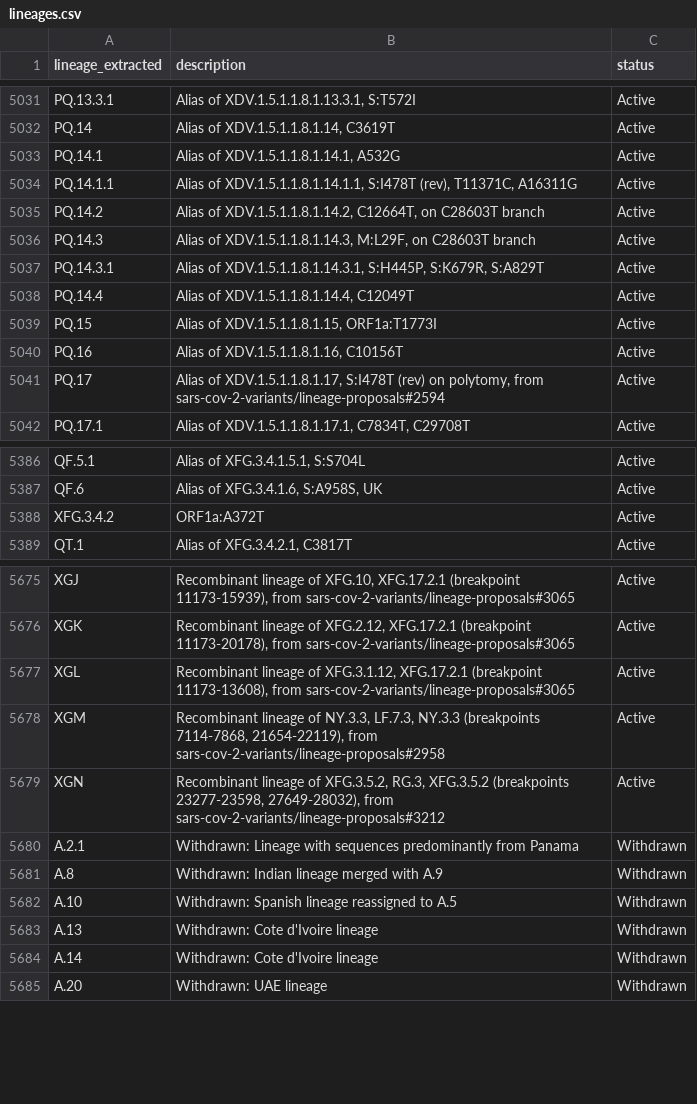
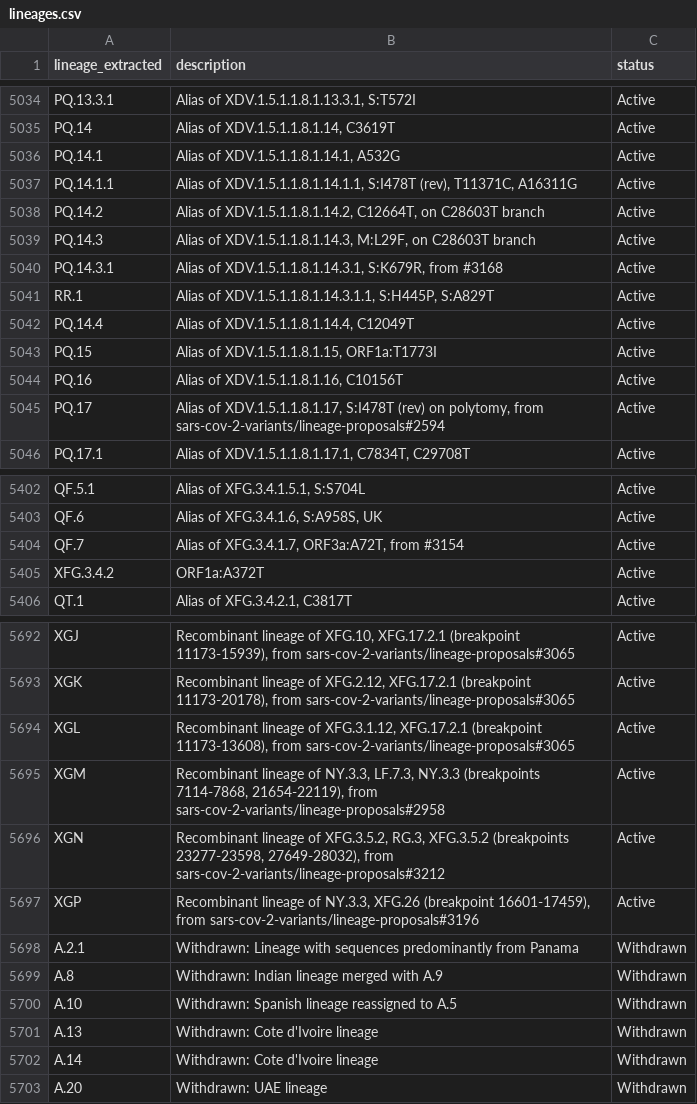
Before and after one commit to NW-PaGe/lineage_classifications, a CSV file: data/lineages.csv, drawn as a sheet; only a part is shown, gaps mark what is left out; the diff covers the shown part only.

Commit message:
Commit from GitHub Actions (Lineages Pipeline)

```diff
--- a/data/lineages.csv
+++ b/data/lineages.csv
@@ -5036,3 +5039,4 @@ PQ.14.2,"Alias of XDV.1.5.1.1.8.1.14.2, C12664T, on C28603T branch",Active
 PQ.14.3,"Alias of XDV.1.5.1.1.8.1.14.3, M:L29F, on C28603T branch",Active
-PQ.14.3.1,"Alias of XDV.1.5.1.1.8.1.14.3.1, S:H445P, S:K679R, S:A829T",Active
+PQ.14.3.1,"Alias of XDV.1.5.1.1.8.1.14.3.1, S:K679R, from #3168",Active
+RR.1,"Alias of XDV.1.5.1.1.8.1.14.3.1.1, S:H445P, S:A829T",Active
 PQ.14.4,"Alias of XDV.1.5.1.1.8.1.14.4, C12049T",Active
@@ -5387,2 +5403,3 @@ QF.5.1,"Alias of XFG.3.4.1.5.1, S:S704L",Active
 QF.6,"Alias of XFG.3.4.1.6, S:A958S, UK",Active
+QF.7,"Alias of XFG.3.4.1.7, ORF3a:A72T, from #3154",Active
 XFG.3.4.2,ORF1a:A372T,Active
@@ -5679,2 +5696,3 @@ XGM,"Recombinant lineage of NY.3.3, LF.7.3, NY.3.3 (breakpoints 7114-7868, 21654
 XGN,"Recombinant lineage of XFG.3.5.2, RG.3, XFG.3.5.2 (breakpoints 23277-23598, 27649-28032), from sars-cov-2-variants/lineage-proposals#3212",Active
+XGP,"Recombinant lineage of NY.3.3, XFG.26 (breakpoint 16601-17459), from sars-cov-2-variants/lineage-proposals#3196",Active
 A.2.1,Withdrawn: Lineage with sequences predominantly from Panama,Withdrawn
```
Also changed, not shown: 15 added rows elsewhere in this file.
